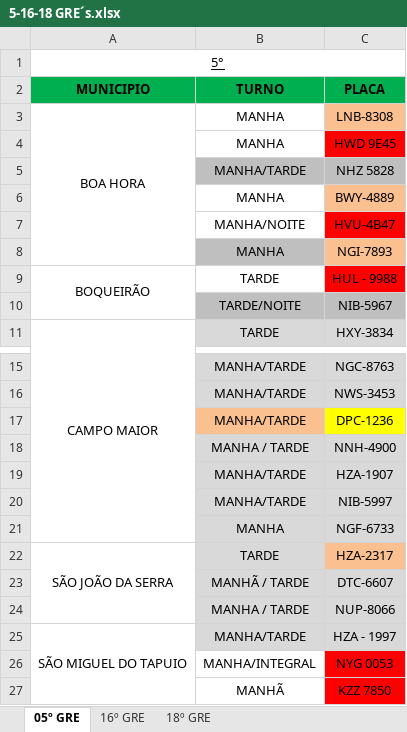
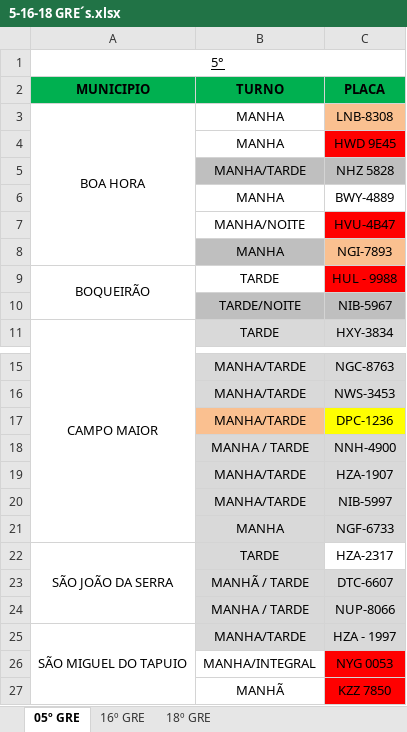
Before and after one commit to JardelG0/Relat-rios, an Excel workbook: Files/5-16-18 GRE´s.xlsx, sheet 05º GRE, drawn as a sheet; only a part is shown, gaps mark what is left out; values as stored, in another font and other column widths than the file's, no borders; the diff names each change by its address in the sheet, - before the commit and + after, or states it on an @@ line.

```diff
--- a/Files/5-16-18 GRE´s.xlsx (sheet 05º GRE)
+++ b/Files/5-16-18 GRE´s.xlsx (sheet 05º GRE)
-C6 fill: #FAC090
+C6 fill: none
-C22 fill: #FAC090
+C22 fill: none
```
Also changed, not shown: sheet 18º GRE, sheet 16º GRE, Files/INFORMATIVO 16° GRE - MODELO.xlsx, Files/INFORMATIVO 18° GRE - MODELO.xlsx, 8 other files.
